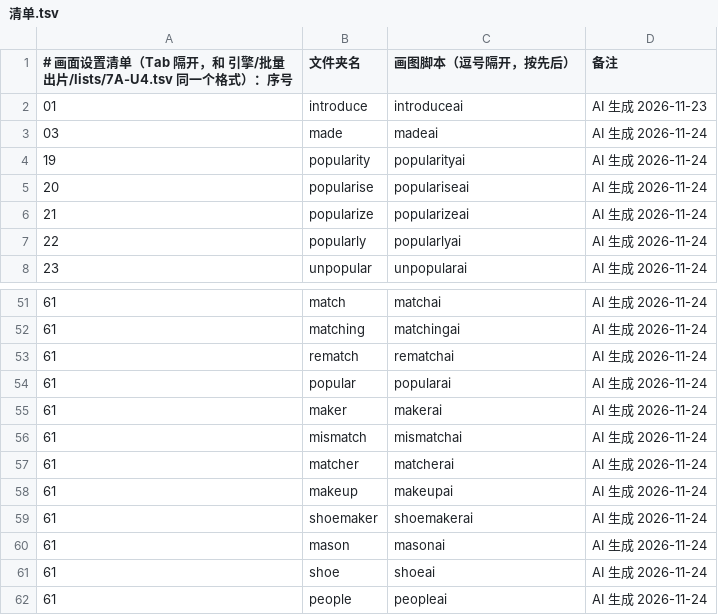
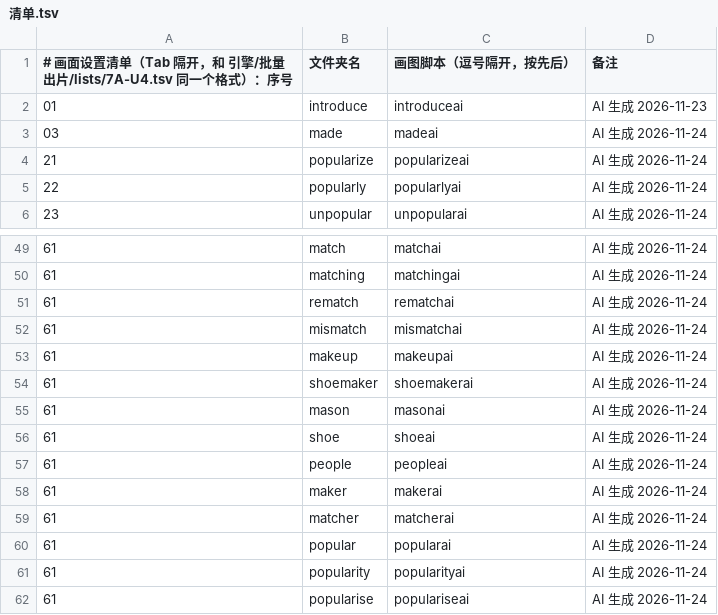
Before and after one commit to Jacklee15333/wordsvideo, a TSV file: 词库/画面设置/清单.tsv, drawn as a sheet; only a part is shown, gaps mark what is left out.

Commit message:
词库：补画面 maker、matcher、popular、popularity、popularise（5 个词，网页 AI 改的）

```diff
--- a/词库/画面设置/清单.tsv
+++ b/词库/画面设置/清单.tsv
@@ -3,4 +3,2 @@
 03	made	madeai	AI 生成 2026-11-24
-19	popularity	popularityai	AI 生成 2026-11-24
-20	popularise	populariseai	AI 生成 2026-11-24
 21	popularize	popularizeai	AI 生成 2026-11-24
@@ -53,6 +51,3 @@
 61	rematch	rematchai	AI 生成 2026-11-24
-61	popular	popularai	AI 生成 2026-11-24
-61	maker	makerai	AI 生成 2026-11-24
 61	mismatch	mismatchai	AI 生成 2026-11-24
-61	matcher	matcherai	AI 生成 2026-11-24
 61	makeup	makeupai	AI 生成 2026-11-24
@@ -62 +57,6 @@
 61	people	peopleai	AI 生成 2026-11-24
+61	maker	makerai	AI 生成 2026-11-24
+61	matcher	matcherai	AI 生成 2026-11-24
+61	popular	popularai	AI 生成 2026-11-24
+61	popularity	popularityai	AI 生成 2026-11-24
+61	popularise	populariseai	AI 生成 2026-11-24
```
Also changed, not shown: 10 other files.
